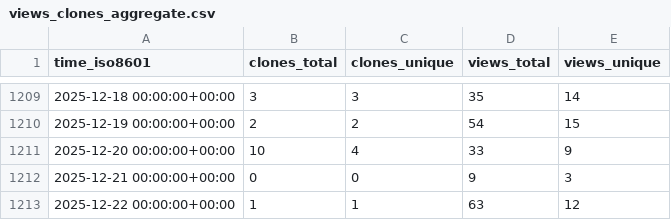
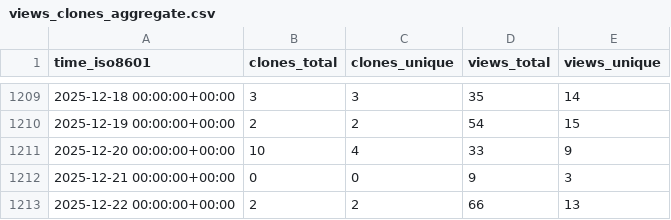
Before and after one commit to schorschinho/osprey-repo-stats, a CSV file: schorschinho/osprey/ghrs-data/views_clones_aggregate.csv, drawn as a sheet; only a part is shown, gaps mark what is left out.

```diff
--- a/schorschinho/osprey/ghrs-data/views_clones_aggregate.csv
+++ b/schorschinho/osprey/ghrs-data/views_clones_aggregate.csv
@@ -1212,2 +1212,2 @@ time_iso8601,clones_total,clones_unique,views_total,views_unique
 2025-12-21 00:00:00+00:00,0,0,9,3
-2025-12-22 00:00:00+00:00,1,1,63,12
+2025-12-22 00:00:00+00:00,2,2,66,13
```
Also changed, not shown: 1 other file.
